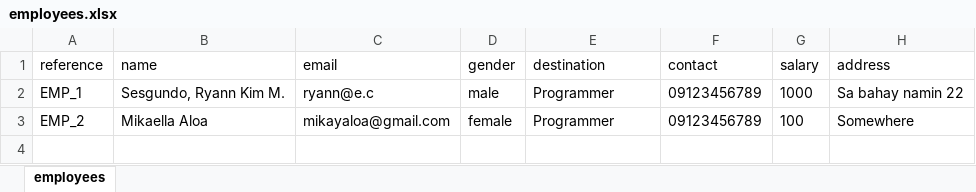
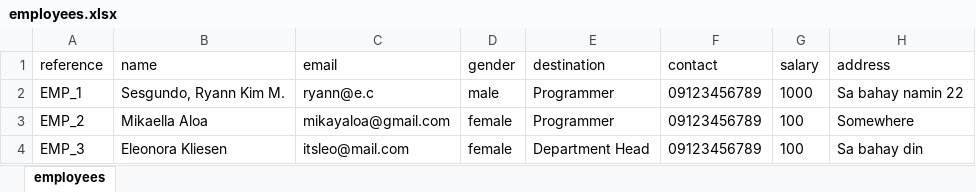
Before and after one commit to RyannKim327/Python-Programming-Compillation, an Excel workbook: GUI/registration/employee/employees.xlsx, sheet employees, drawn as a sheet; values as stored, in another font and other column widths than the file's, no borders; the diff names each change by its address in the sheet, - before the commit and + after, or states it on an @@ line.

```diff
--- a/GUI/registration/employee/employees.xlsx (sheet employees)
+++ b/GUI/registration/employee/employees.xlsx (sheet employees)
+row 4: EMP_3 | Eleonora Kliesen | itsleo@mail.com | female | Department Head | 09123456789 | 100 | Sa bahay din
```
Also changed, not shown: 1 other file.
